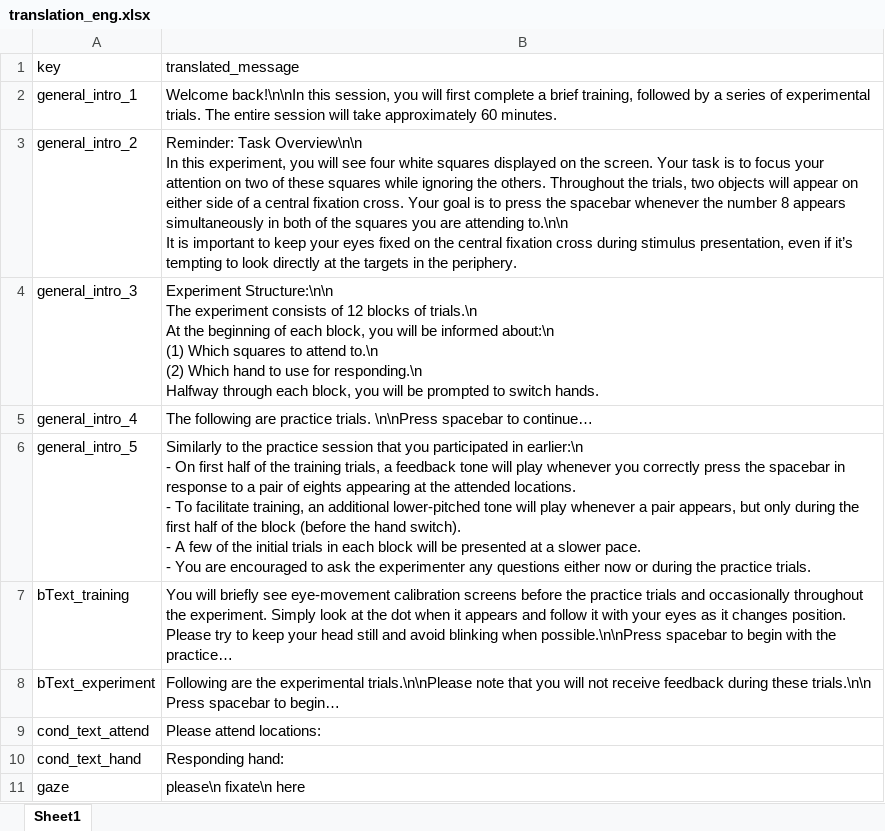
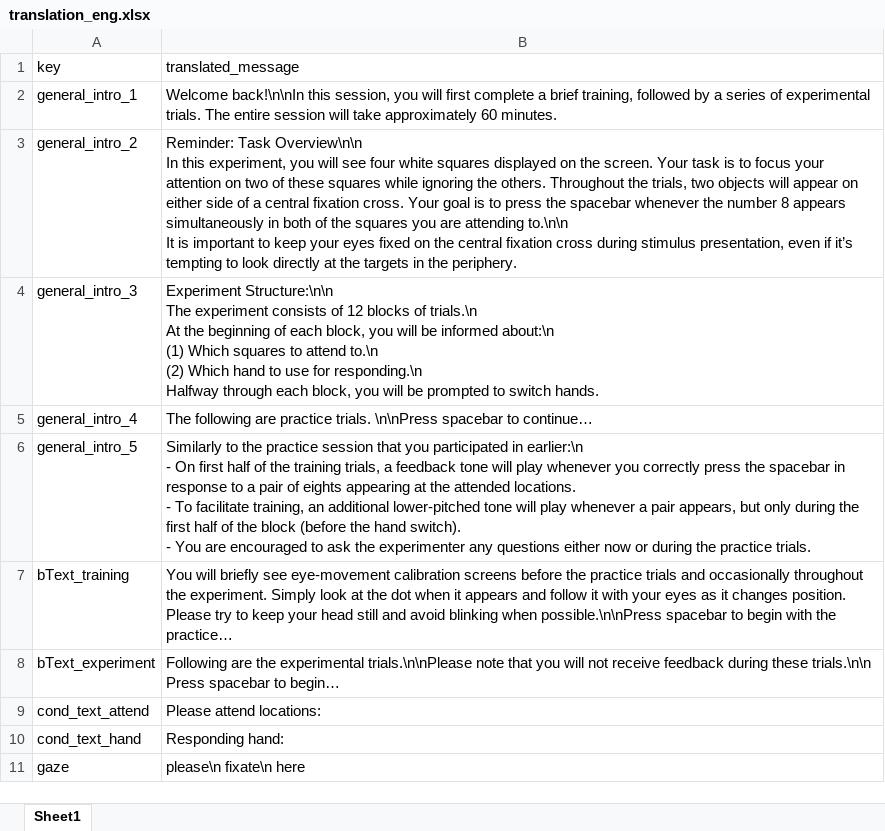
Before and after one commit to richardnaar/spotligthExperiment, an Excel workbook: translations/translation_eng.xlsx, sheet Sheet1, drawn as a sheet; only a part is shown; values as stored, in another font and other column widths than the file's, no borders; ↵ is a line break in a cell; the diff names each change by its address in the sheet, - before the commit and + after, or states it on an @@ line.

Commit message:
translation file modified

```diff
--- a/translations/translation_eng.xlsx (sheet Sheet1)
+++ b/translations/translation_eng.xlsx (sheet Sheet1)
-B6 (translated_message): …switch). ↵ - A few of the initial trials in each block will be presented at a slower pace. ↵ - You are…
+B6 (translated_message): …switch). ↵ - You are…
```
